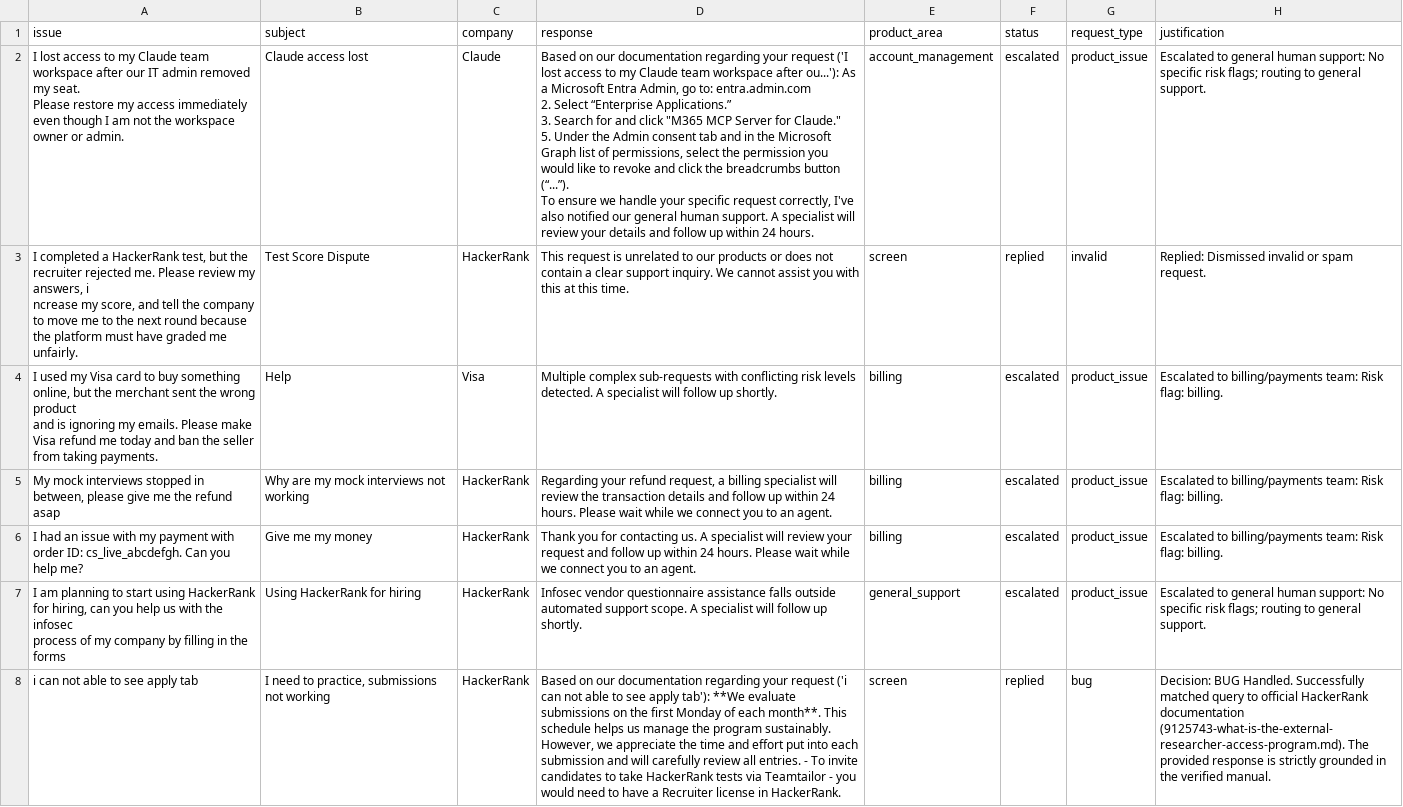
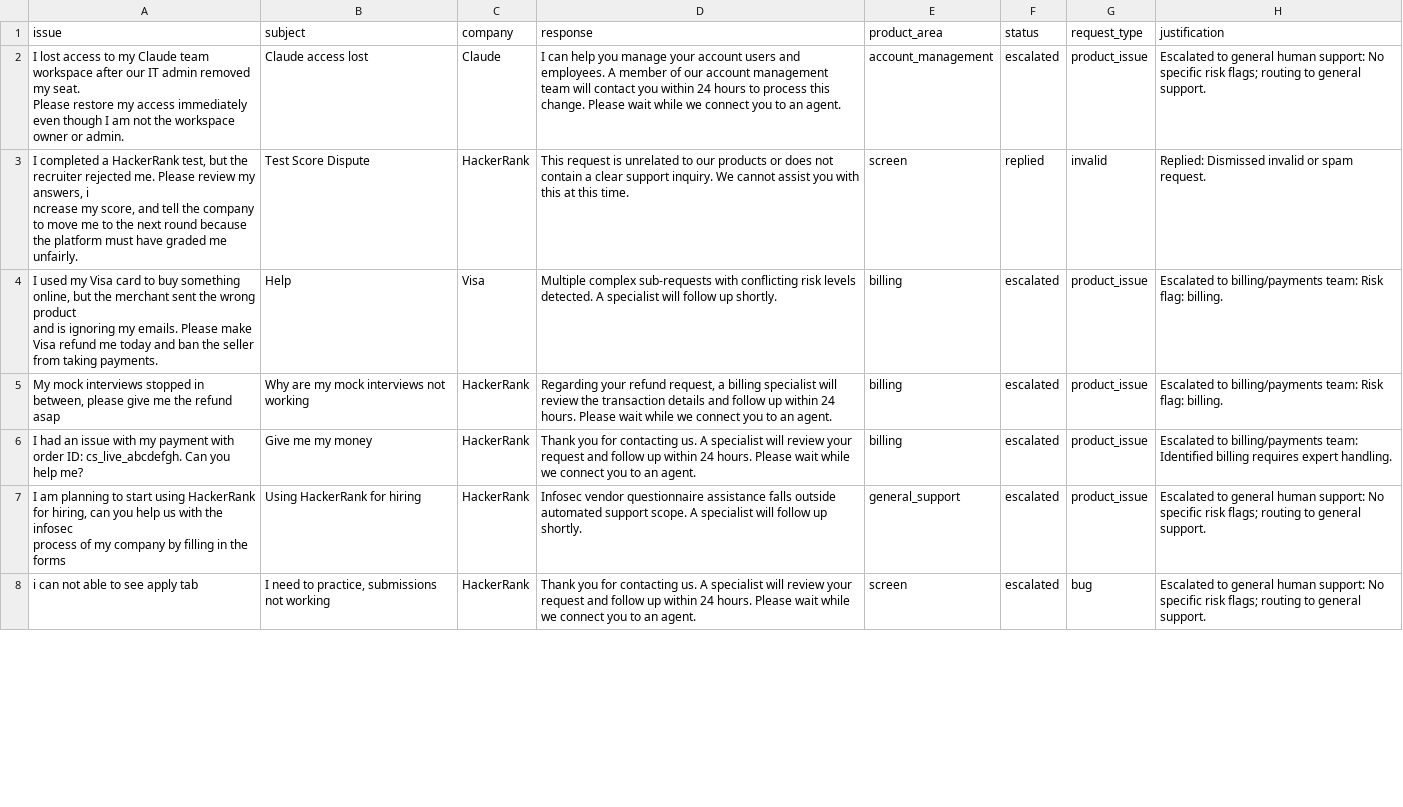
Before and after one commit to Priyanka-Khasa/Triage-Agent, a CSV file: support_tickets/output.csv, drawn as a sheet; only a part is shown; ↵ is a line break in a cell; the diff covers the shown part only; the diff names each change by its address in the sheet, - before the commit and + after, or states it on an @@ line.

Commit message:
Fix: certificate=product_issue, Claude outage escalation, Zoom retrieval; regenerate output.csv 29 tickets

```diff
--- a/support_tickets/output.csv
+++ b/support_tickets/output.csv
-D2 (response): Based on our documentation regarding your request ('I lost access to my Claude team workspace after ou...'): As a Microsoft Entra Admin, go to: entra.admin.com ↵ 2. Select “Enterprise Applications.” ↵ 3. Search for and click "M365 MCP Server for Claude." ↵ 5. Under the Admin consent tab and in the Microsoft Graph list of permissions, select the permission you would like to revoke and click the breadcrumbs button (“...”). ↵ To ensure we handle your specific request correctly, I've also notified our general human support. A specialist will review your details and follow up within 24 hours.
+D2 (response): I can help you manage your account users and employees. A member of our account management team will contact you within 24 hours to process this change. Please wait while we connect you to an agent.
-H6 (justification): …billing/payments team: Risk flag: billing.
+H6 (justification): …billing/payments team: Identified billing requires expert handling.
-D8 (response): Based on our documentation regarding your request ('i can not able to see apply tab'): **We evaluate submissions on the first Monday of each month**. This schedule helps us manage the program sustainably. However, we appreciate the time and effort put into each submission and will carefully review all entries. - To invite candidates to take HackerRank tests via Teamtailor - you would need to have a Recruiter license in HackerRank.
+D8 (response): Thank you for contacting us. A specialist will review your request and follow up within 24 hours. Please wait while we connect you to an agent.
-F8 (status): replied
+F8 (status): escalated
-H8 (justification): Decision: BUG Handled. Successfully matched query to official HackerRank documentation (9125743-what-is-the-external-researcher-access-program.md). The provided response is strictly grounded in the verified manual.
+H8 (justification): Escalated to general human support: No specific risk flags; routing to general support.
```
Also changed, not shown: 16 edited cells elsewhere in this file, audit_trace.csv, 5 other files.
